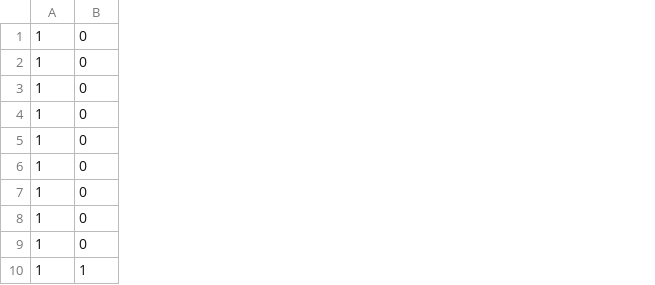
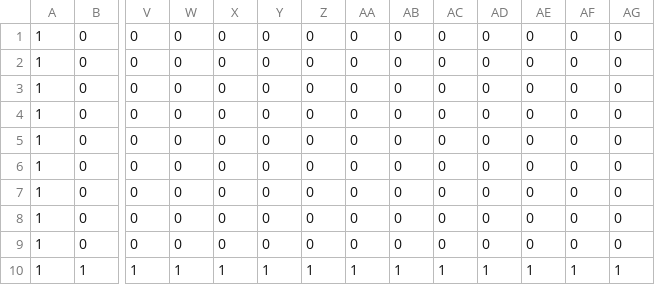
Before and after one commit to momentum-14-team-pumpkin/untitled-block-game, a CSV file: static/assets/maps/blank.csv, drawn as a sheet; only a part is shown, gaps mark what is left out; the diff names each change by its address in the sheet, - before the commit and + after, or states it on an @@ line.

```diff
--- a/static/assets/maps/blank.csv
+++ b/static/assets/maps/blank.csv
+column V, rows 1-10: 0 | 0 | 0 | 0 | 0 | 0 | 0 | 0 | 0 | 1
+column W, rows 1-10: 0 | 0 | 0 | 0 | 0 | 0 | 0 | 0 | 0 | 1
+column X, rows 1-10: 0 | 0 | 0 | 0 | 0 | 0 | 0 | 0 | 0 | 1
+column Y, rows 1-10: 0 | 0 | 0 | 0 | 0 | 0 | 0 | 0 | 0 | 1
+column Z, rows 1-10: 0 | 0 | 0 | 0 | 0 | 0 | 0 | 0 | 0 | 1
+column AA, rows 1-10: 0 | 0 | 0 | 0 | 0 | 0 | 0 | 0 | 0 | 1
+column AB, rows 1-10: 0 | 0 | 0 | 0 | 0 | 0 | 0 | 0 | 0 | 1
+column AC, rows 1-10: 0 | 0 | 0 | 0 | 0 | 0 | 0 | 0 | 0 | 1
+column AD, rows 1-10: 0 | 0 | 0 | 0 | 0 | 0 | 0 | 0 | 0 | 1
+column AE, rows 1-10: 0 | 0 | 0 | 0 | 0 | 0 | 0 | 0 | 0 | 1
+column AF, rows 1-10: 0 | 0 | 0 | 0 | 0 | 0 | 0 | 0 | 0 | 1
+column AG, rows 1-10: 0 | 0 | 0 | 0 | 0 | 0 | 0 | 0 | 0 | 1
```
Also changed, not shown: 13 other files.
